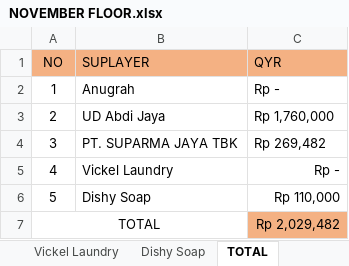
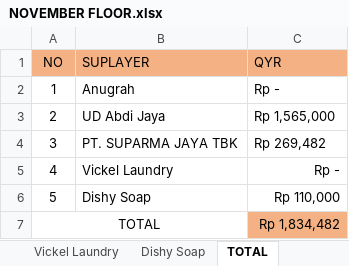
Before and after one commit to rizuki567-cyber/Purchasing-operations, an Excel workbook: NOVEMBER/NOVEMBER FLOOR.xlsx, sheet TOTAL, drawn as a sheet; values as stored, in another font and other column widths than the file's, no borders; the diff names each change by its address in the sheet, - before the commit and + after, or states it on an @@ line.

```diff
--- a/NOVEMBER/NOVEMBER FLOOR.xlsx (sheet TOTAL)
+++ b/NOVEMBER/NOVEMBER FLOOR.xlsx (sheet TOTAL)
-C3 (QYR): Rp 1,760,000
+C3 (QYR): Rp 1,565,000
-C7 (QYR): Rp 2,029,482
+C7 (QYR): Rp 1,834,482
```
Also changed, not shown: sheet UD Abdi Jaya (Bag, Cup, Box), formulas that keep their value, charts or pictures, SUPPLIER RELATED/SUPPLIER PAYMENT STATUS.xlsx, 5 other files.
